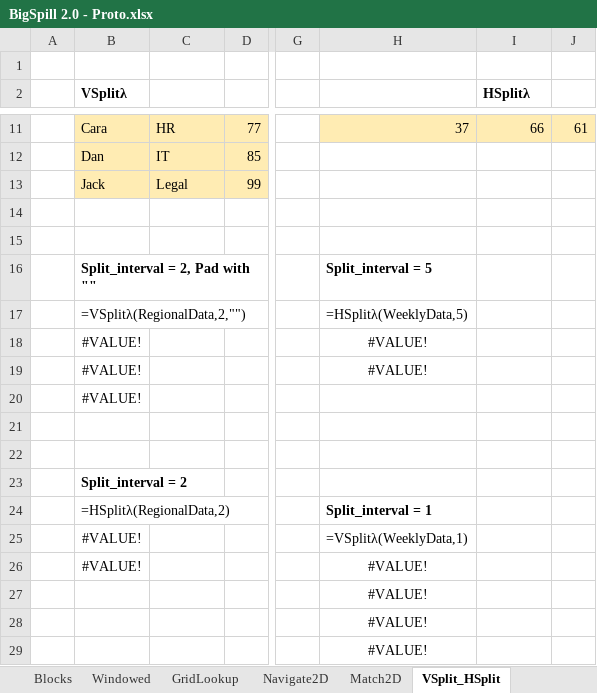
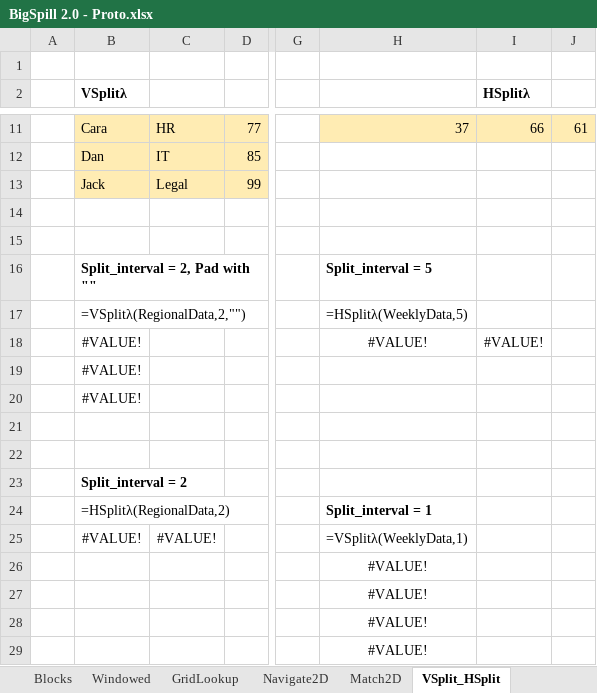
Before and after one commit to Patrick2788/BigSpill-Excel-Lambda-Library, an Excel workbook: nested-array-prototypes/BigSpill 2.0 - Proto.xlsx, sheet VSplit_HSplit, drawn as a sheet; only a part is shown, gaps mark what is left out; values as stored, in another font and other column widths than the file's, no borders; the diff names each change by its address in the sheet, - before the commit and + after, or states it on an @@ line.

Commit message:
Add files via upload

```diff
--- a/nested-array-prototypes/BigSpill 2.0 - Proto.xlsx (sheet VSplit_HSplit)
+++ b/nested-array-prototypes/BigSpill 2.0 - Proto.xlsx (sheet VSplit_HSplit)
-I18 (HSplitλ): (empty)
+I18 (HSplitλ): #VALUE!
-H19: #VALUE!
+H19: (empty)
-C25: (empty)
+C25: #VALUE!
-B26 (VSplitλ): #VALUE!
+B26 (VSplitλ): (empty)
```
